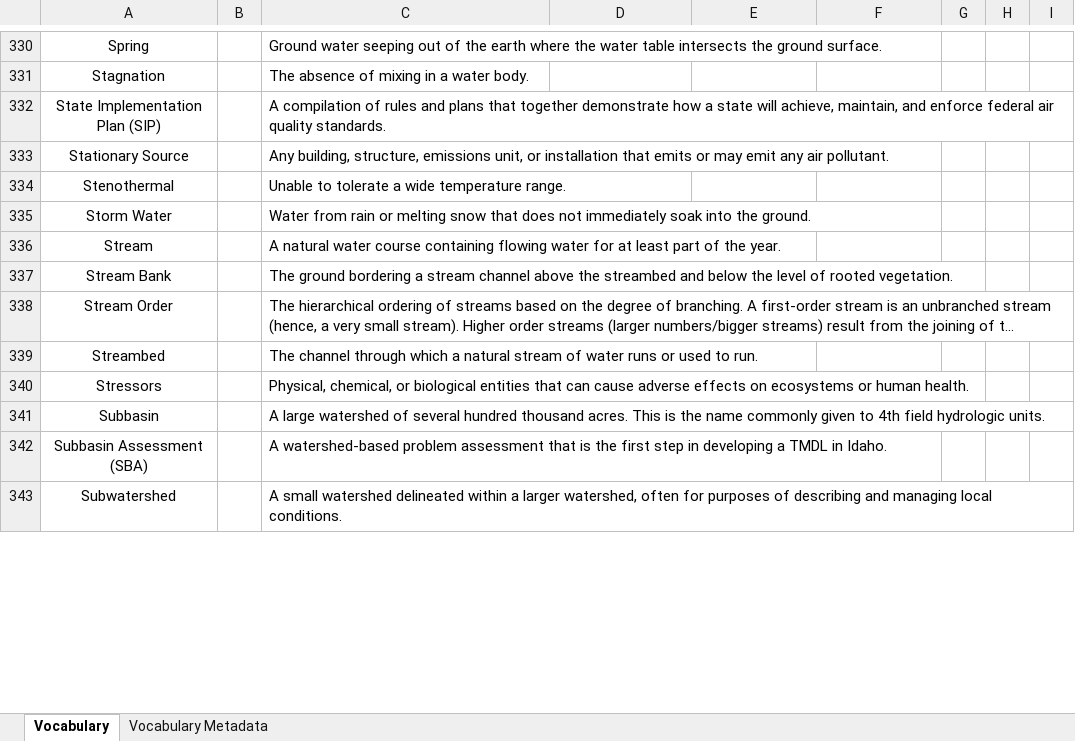
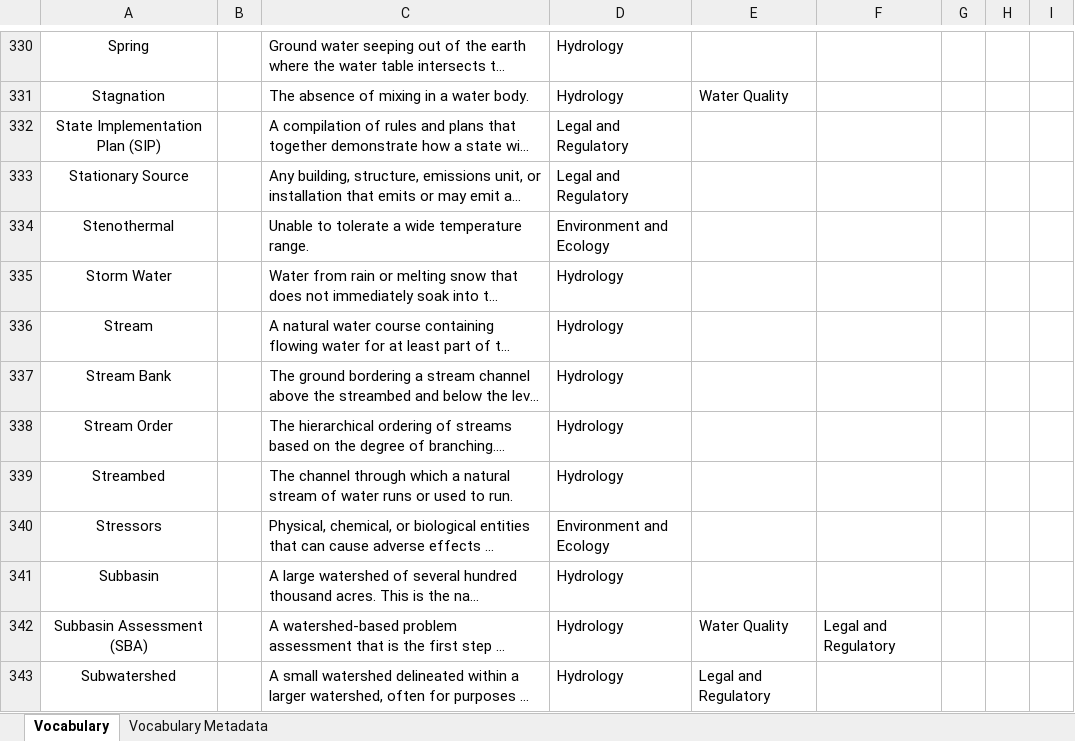
Before and after one commit to internetofwater/Glossary, an Excel workbook: Vocabularies/ID/id-deq-g.xlsx, sheet Vocabulary, drawn as a sheet; only a part is shown, gaps mark what is left out; long unchanged cells end in …; values as stored, in another font and other column widths than the file's, no borders; the diff covers the shown part only; the diff names each change by its address in the sheet, - before the commit and + after, or states it on an @@ line.

```diff
--- a/Vocabularies/ID/id-deq-g.xlsx (sheet Vocabulary)
+++ b/Vocabularies/ID/id-deq-g.xlsx (sheet Vocabulary)
-D330:D331: (empty)
+D330:D331: Hydrology
-E331: (empty)
+E331: Water Quality
-D332:D333: (empty)
+D332:D333: Legal and Regulatory
-D334: (empty)
+D334: Environment and Ecology
-D335:D339: (empty)
+D335:D339: Hydrology
-D340: (empty)
+D340: Environment and Ecology
-D341:D343: (empty)
+D341:D343: Hydrology
-E342: (empty)
+E342: Water Quality
-F342: (empty)
+F342: Legal and Regulatory
-E343: (empty)
+E343: Legal and Regulatory
```
Also changed, not shown: 183 edited cells elsewhere in this sheet, 3 other files.
